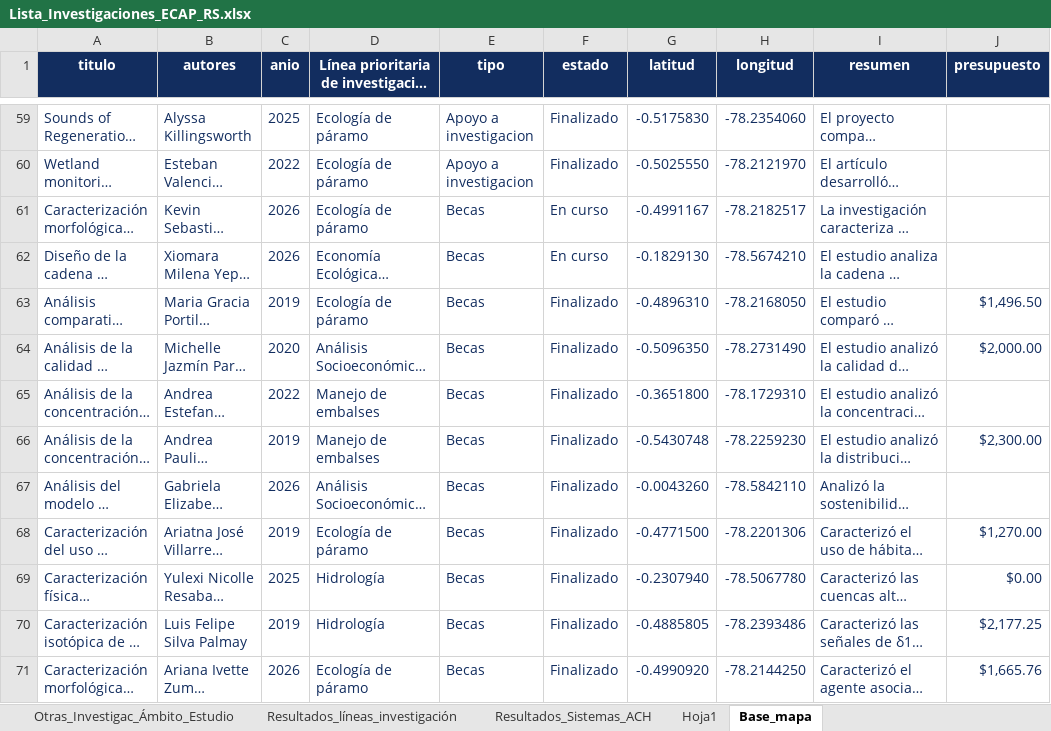
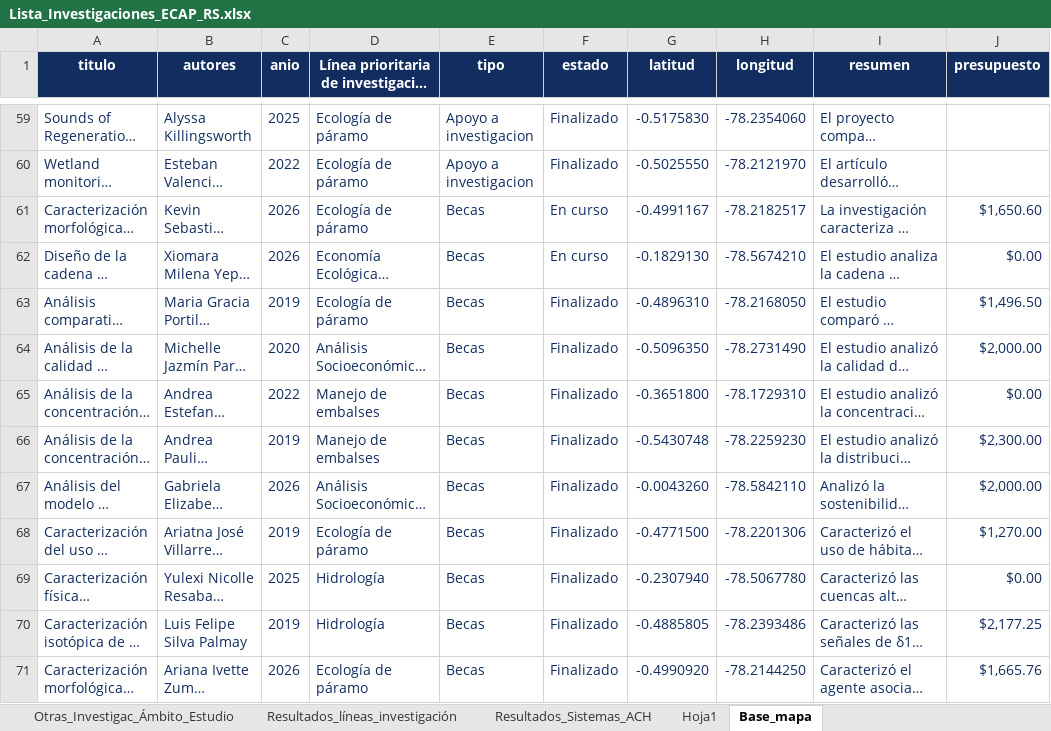
Before and after one commit to Nachorock73/ecap-mapa-proyectos, an Excel workbook: Lista_Investigaciones_ECAP_RS.xlsx, sheet Base_mapa, drawn as a sheet; only a part is shown, gaps mark what is left out; long unchanged cells end in …; values as stored, in another font and other column widths than the file's, no borders; table styles not drawn; the diff covers the shown part only; the diff names each change by its address in the sheet, - before the commit and + after, or states it on an @@ line.

Commit message:
Incorporar presupuestos verificados en la base

```diff
--- a/Lista_Investigaciones_ECAP_RS.xlsx (sheet Base_mapa)
+++ b/Lista_Investigaciones_ECAP_RS.xlsx (sheet Base_mapa)
-J61 (presupuesto): (empty)
+J61 (presupuesto): $1,650.60
-J62 (presupuesto): (empty)
+J62 (presupuesto): $0.00
-J65 (presupuesto): (empty)
+J65 (presupuesto): $0.00
-J67 (presupuesto): (empty)
+J67 (presupuesto): $2,000.00
```
Also changed, not shown: 9 edited cells elsewhere in this sheet, charts or pictures, 1 other file.
